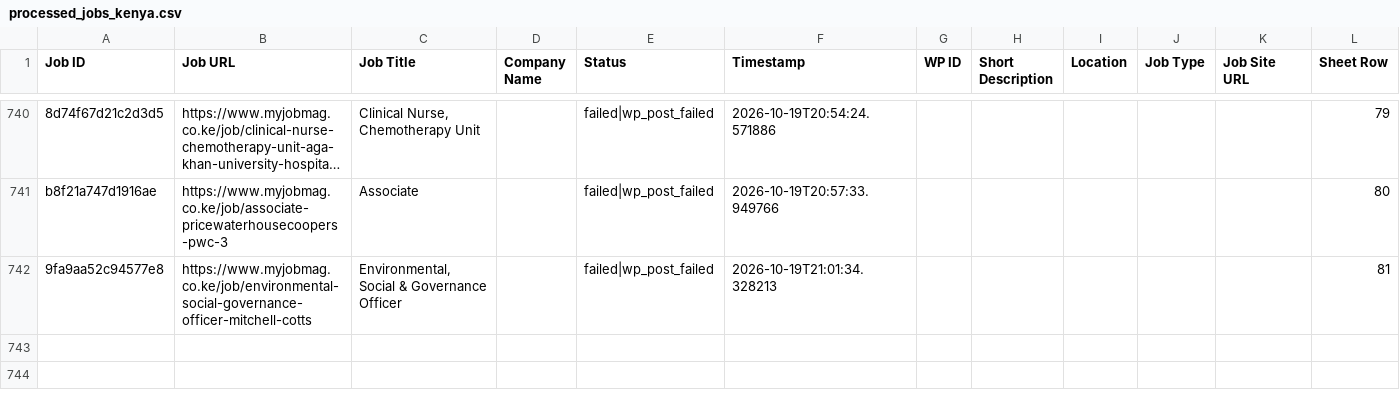
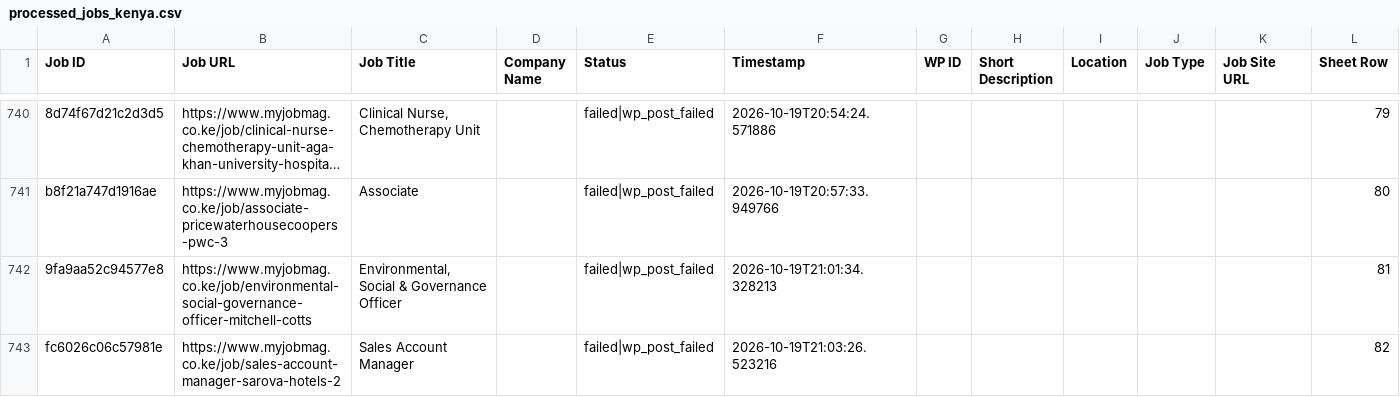
Before and after one commit to projectfetcher/ke, a CSV file: processed_jobs_kenya.csv, drawn as a sheet; only a part is shown, gaps mark what is left out; long unchanged cells end in …; the diff names each change by its address in the sheet, - before the commit and + after, or states it on an @@ line.

```diff
--- a/processed_jobs_kenya.csv
+++ b/processed_jobs_kenya.csv
+row 743: fc6026c06c57981e | https://www.myjobmag.co.ke/job/sales-account-manager-sarova-hotels-2 | Sales Account Manager |  | failed|wp_post_failed | 2026-10-19T21:03:26.523216 |  |  |  |  |  | 82
```
